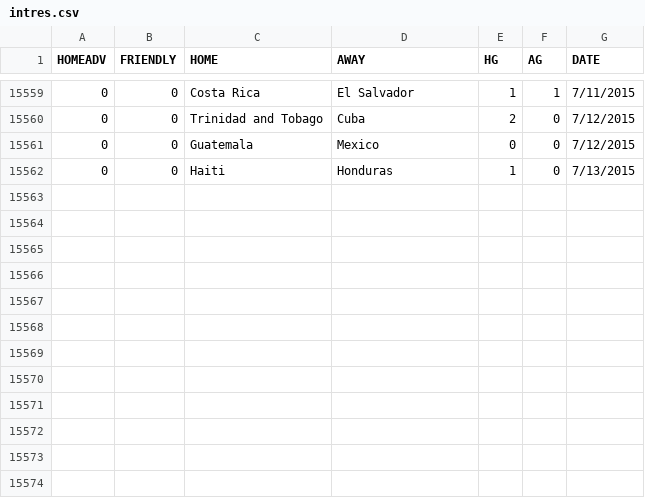
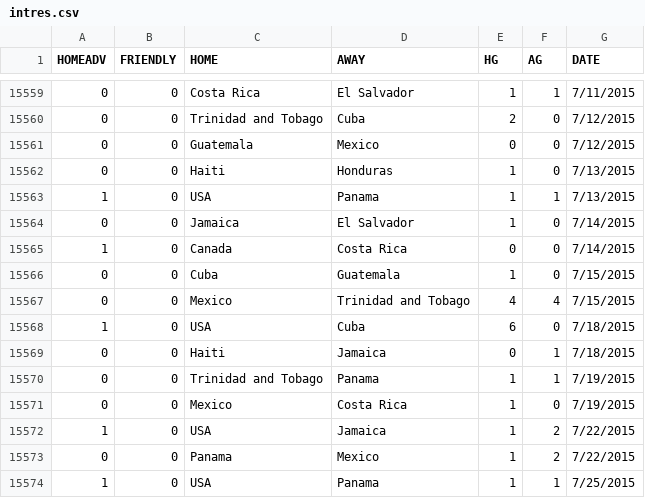
Before and after one commit to iainharlow/SoccerRanks, a CSV file: intres.csv, drawn as a sheet; only a part is shown, gaps mark what is left out; the diff names each change by its address in the sheet, - before the commit and + after, or states it on an @@ line.

Commit message:
Latest Results

```diff
--- a/intres.csv
+++ b/intres.csv
+row 15563: 1 | 0 | USA | Panama | 1 | 1 | 7/13/2015
+row 15564: 0 | 0 | Jamaica | El Salvador | 1 | 0 | 7/14/2015
+row 15565: 1 | 0 | Canada | Costa Rica | 0 | 0 | 7/14/2015
+row 15566: 0 | 0 | Cuba | Guatemala | 1 | 0 | 7/15/2015
+row 15567: 0 | 0 | Mexico | Trinidad and Tobago | 4 | 4 | 7/15/2015
+row 15568: 1 | 0 | USA | Cuba | 6 | 0 | 7/18/2015
+row 15569: 0 | 0 | Haiti | Jamaica | 0 | 1 | 7/18/2015
+row 15570: 0 | 0 | Trinidad and Tobago | Panama | 1 | 1 | 7/19/2015
+row 15571: 0 | 0 | Mexico | Costa Rica | 1 | 0 | 7/19/2015
+row 15572: 1 | 0 | USA | Jamaica | 1 | 2 | 7/22/2015
+row 15573: 0 | 0 | Panama | Mexico | 1 | 2 | 7/22/2015
+row 15574: 1 | 0 | USA | Panama | 1 | 1 | 7/25/2015
```
